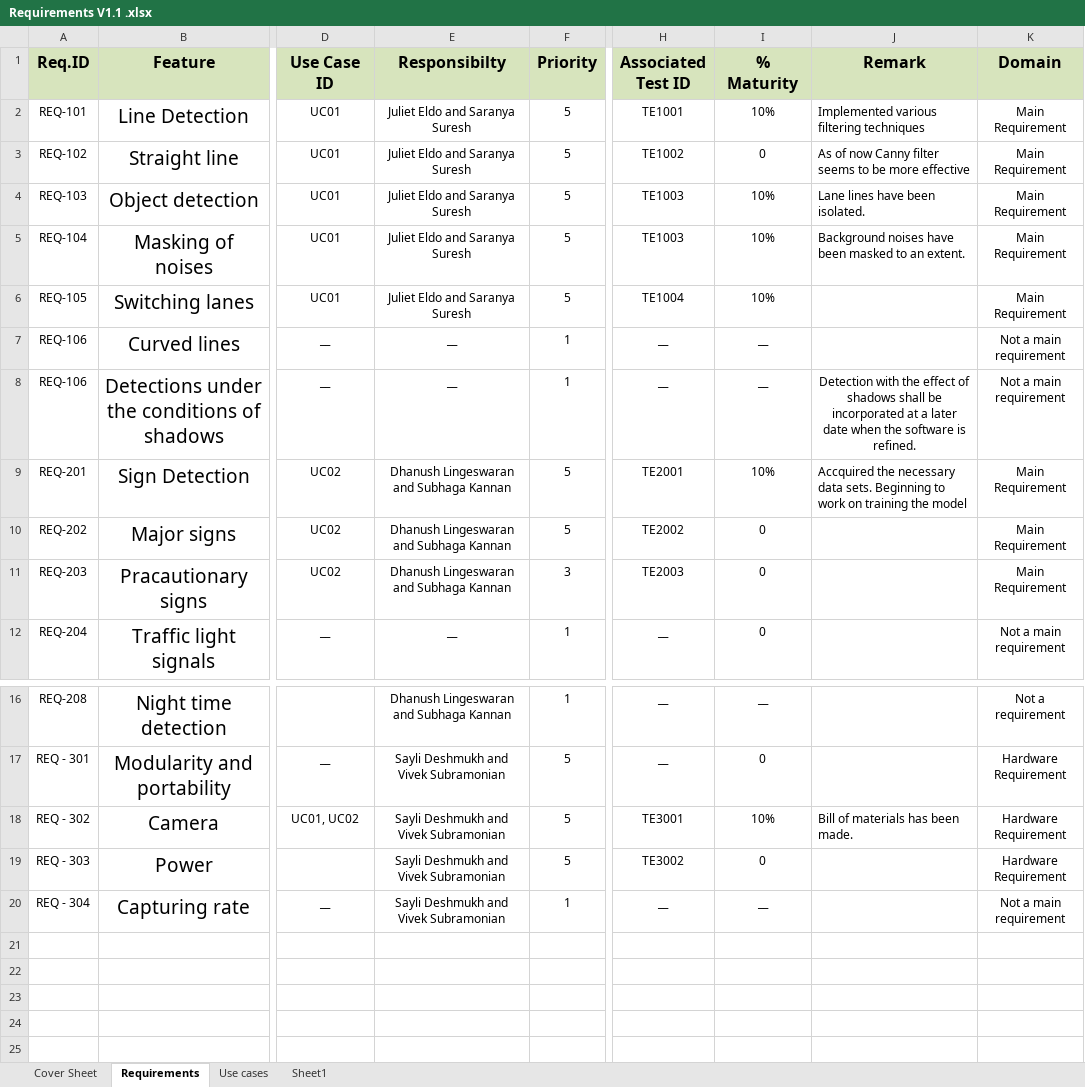
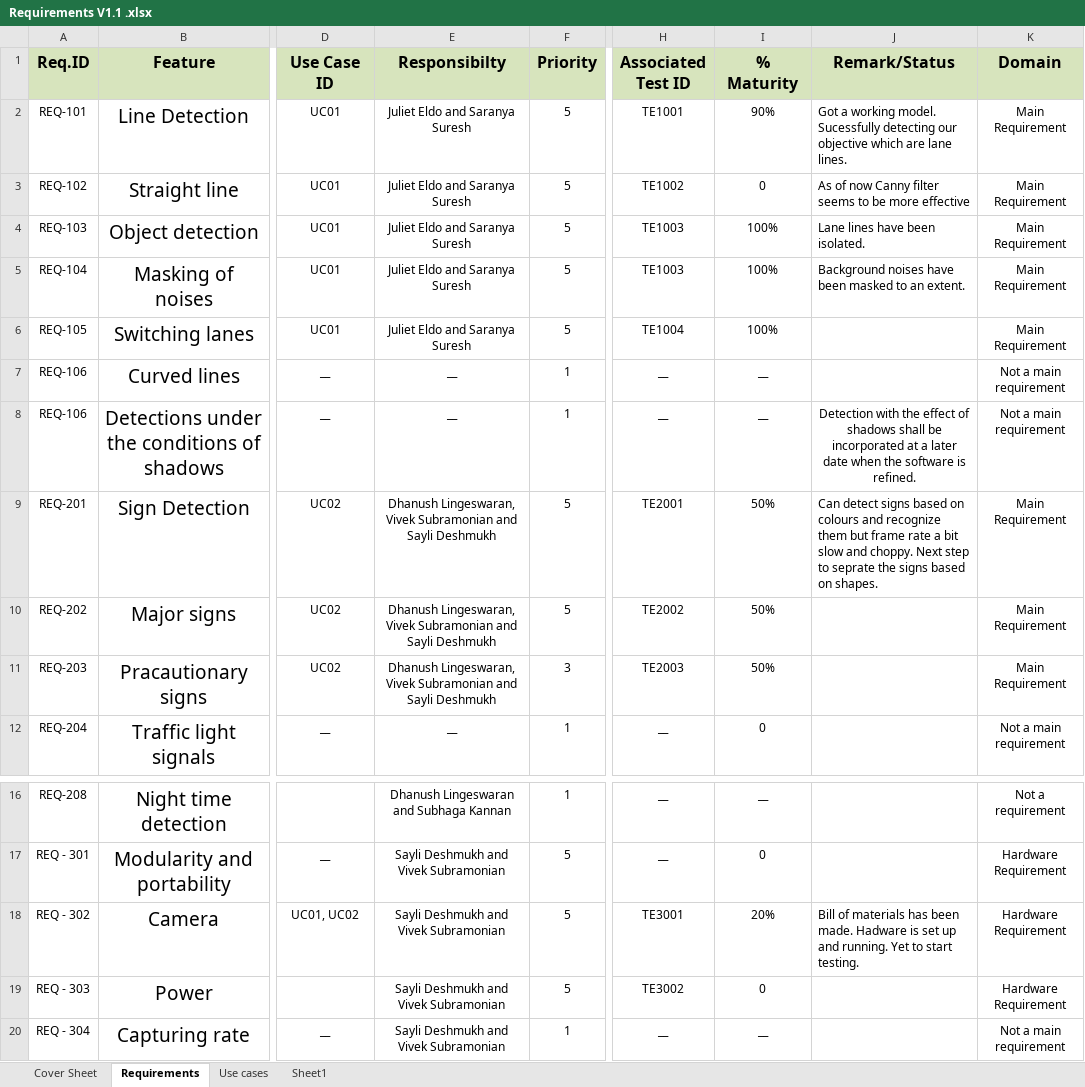
Before and after one commit to subhagakannan/ESD_Project, an Excel workbook: Projects Docs/Requirements V1.1 .xlsx, sheet Requirements, drawn as a sheet; only a part is shown, gaps mark what is left out; values as stored, in another font and other column widths than the file's, no borders; the diff names each change by its address in the sheet, - before the commit and + after, or states it on an @@ line.

Commit message:
Add files via upload

```diff
--- a/Projects Docs/Requirements V1.1 .xlsx (sheet Requirements)
+++ b/Projects Docs/Requirements V1.1 .xlsx (sheet Requirements)
-J1: Remark
+J1: Remark/Status
-I2 (% Maturity): 10%
+I2 (% Maturity): 90%
-J2 (Remark/Status): Implemented various filtering techniques
+J2 (Remark/Status): Got a working model. Sucessfully detecting our objective which are lane lines.
-I4:I6 (% Maturity): 10%
+I4:I6 (% Maturity): 100%
-E9:E11 (Responsibilty): Dhanush Lingeswaran and Subhaga Kannan
+E9:E11 (Responsibilty): Dhanush Lingeswaran, Vivek Subramonian and Sayli Deshmukh
-I9 (% Maturity): 10%
+I9 (% Maturity): 50%
-J9 (Remark/Status): Accquired the necessary data sets. Beginning to work on training the model
+J9 (Remark/Status): Can detect signs based on colours and recognize them but frame rate a bit slow and choppy. Next step to seprate the signs based on shapes.
-I10:I11 (% Maturity): 0
+I10:I11 (% Maturity): 50%
-I18 (% Maturity): 10%
+I18 (% Maturity): 20%
-J18 (Remark/Status): …been made.
+J18 (Remark/Status): …been made. Hadware is set up and running. Yet to start testing.
```
Also changed, not shown: sheet Cover Sheet.
